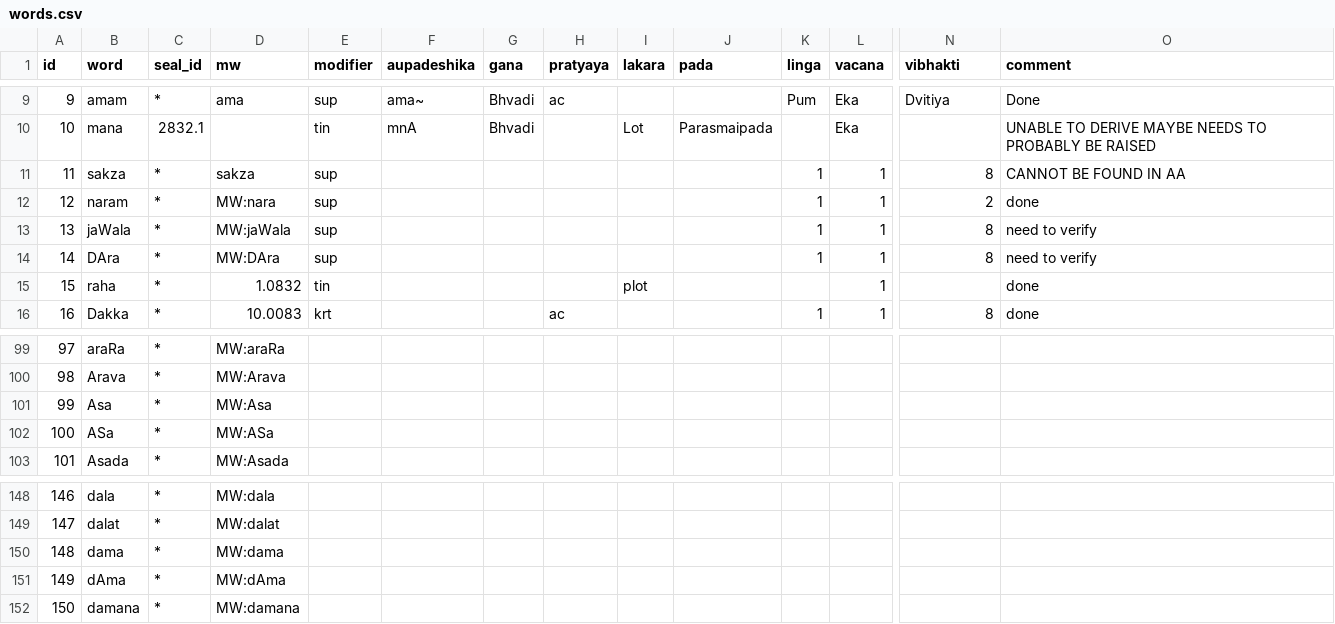
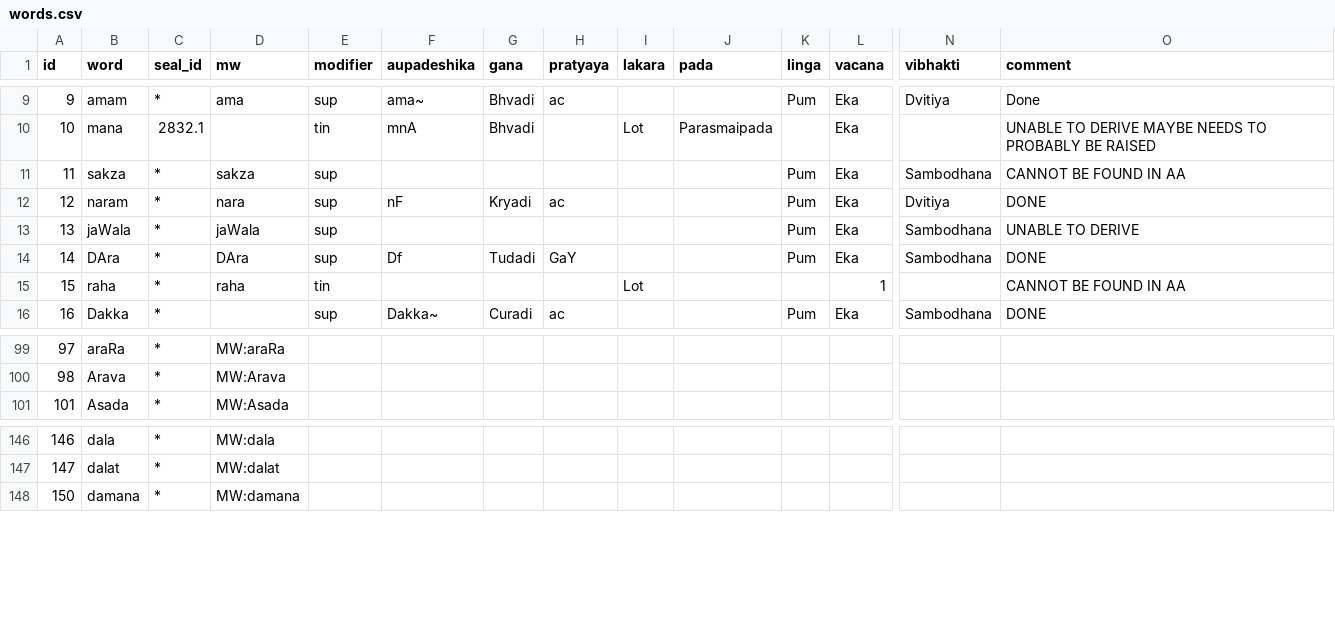
Before and after one commit to yajnadevam/lipi, a CSV file: src/assets/data/words.csv, drawn as a sheet; only a part is shown, gaps mark what is left out; rows hold the shown columns only; the diff covers the shown part only; the diff names each change by its address in the sheet, - before the commit and + after, or states it on an @@ line.

Commit message:
updated words up to 21

```diff
--- a/src/assets/data/words.csv
+++ b/src/assets/data/words.csv
-K11:K14 (linga): 1
+K11:K14 (linga): Pum
-L11:L14 (vacana): 1
+L11:L14 (vacana): Eka
-N11 (vibhakti): 8
+N11 (vibhakti): Sambodhana
-D12 (mw): MW:nara
+D12 (mw): nara
-F12 (aupadeshika): (empty)
+F12 (aupadeshika): nF
-G12 (gana): (empty)
+G12 (gana): Kryadi
-H12 (pratyaya): (empty)
+H12 (pratyaya): ac
-N12 (vibhakti): 2
+N12 (vibhakti): Dvitiya
-O12 (comment): done
+O12 (comment): DONE
-D13 (mw): MW:jaWala
+D13 (mw): jaWala
-N13:N14 (vibhakti): 8
+N13:N14 (vibhakti): Sambodhana
-O13 (comment): need to verify
+O13 (comment): UNABLE TO DERIVE
-D14 (mw): MW:DAra
+D14 (mw): DAra
-F14 (aupadeshika): (empty)
+F14 (aupadeshika): Df
-G14 (gana): (empty)
+G14 (gana): Tudadi
-H14 (pratyaya): (empty)
+H14 (pratyaya): GaY
-O14 (comment): need to verify
+O14 (comment): DONE
-D15 (mw): 1.0832
+D15 (mw): raha
-I15 (lakara): plot
+I15 (lakara): Lot
-O15 (comment): done
+O15 (comment): CANNOT BE FOUND IN AA
-D16 (mw): 10.0083
+D16 (mw): (empty)
-E16 (modifier): krt
+E16 (modifier): sup
-F16 (aupadeshika): (empty)
+F16 (aupadeshika): Dakka~
-G16 (gana): (empty)
+G16 (gana): Curadi
-K16 (linga): 1
+K16 (linga): Pum
-L16 (vacana): 1
+L16 (vacana): Eka
-N16 (vibhakti): 8
+N16 (vibhakti): Sambodhana
-O16 (comment): done
+O16 (comment): DONE
-row 101: 99 | Asa | * | MW:Asa
-row 102: 100 | ASa | * | MW:ASa
-row 150: 148 | dama | * | MW:dama
-row 151: 149 | dAma | * | MW:dAma
```
Also changed, not shown: 4 removed rows and 50 edited cells elsewhere in this file.
